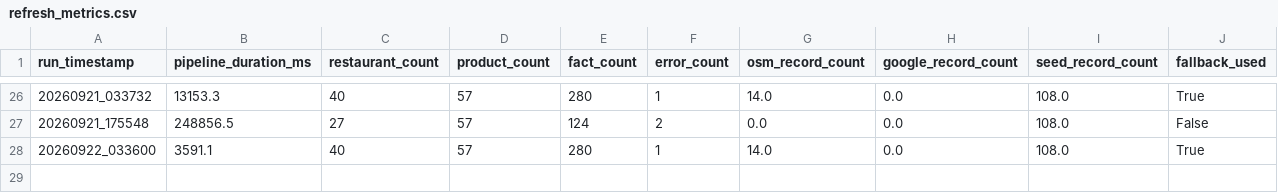
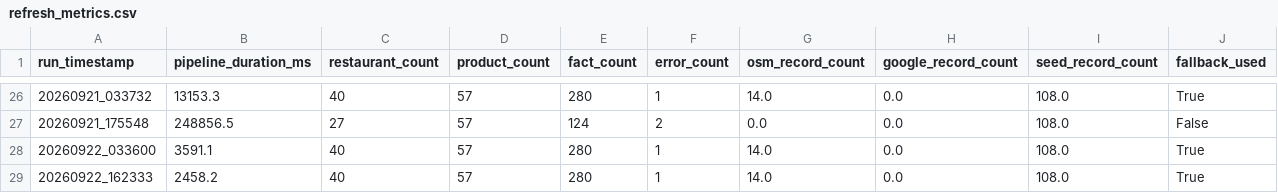
Before and after one commit to trambak001/data_restarant, a CSV file: data/monitoring/refresh_metrics.csv, drawn as a sheet; only a part is shown, gaps mark what is left out; the diff names each change by its address in the sheet, - before the commit and + after, or states it on an @@ line.

```diff
--- a/data/monitoring/refresh_metrics.csv
+++ b/data/monitoring/refresh_metrics.csv
+row 29: 20260922_162333 | 2458.2 | 40 | 57 | 280 | 1 | 14.0 | 0.0 | 108.0 | True
```
Also changed, not shown: data/curated/latest/Fact_Menu_Price.csv, data/curated/latest/Restaurant.csv, 3 other files.
